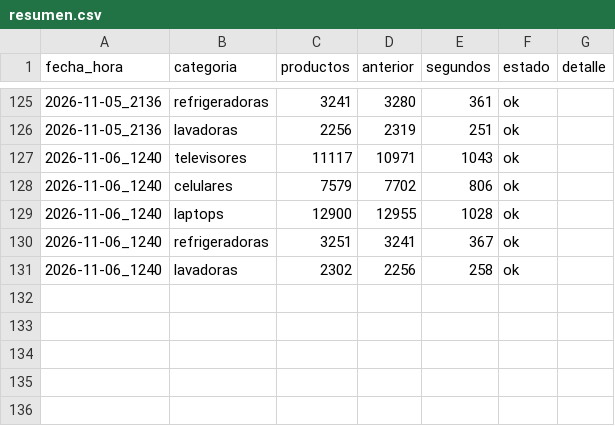
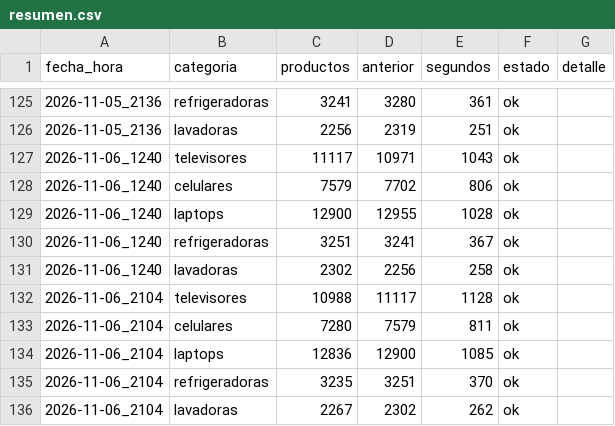
Before and after one commit to marxtec/scrapin-tiendas-tech, a CSV file: data/falabella/resumen.csv, drawn as a sheet; only a part is shown, gaps mark what is left out; the diff names each change by its address in the sheet, - before the commit and + after, or states it on an @@ line.

```diff
--- a/data/falabella/resumen.csv
+++ b/data/falabella/resumen.csv
+row 132: 2026-11-06_2104 | televisores | 10988 | 11117 | 1128 | ok
+row 133: 2026-11-06_2104 | celulares | 7280 | 7579 | 811 | ok
+row 134: 2026-11-06_2104 | laptops | 12836 | 12900 | 1085 | ok
+row 135: 2026-11-06_2104 | refrigeradoras | 3235 | 3251 | 370 | ok
+row 136: 2026-11-06_2104 | lavadoras | 2267 | 2302 | 262 | ok
```
Also changed, not shown: data/coolbox/resumen.csv, data/efe/resumen.csv, 7 other files.
